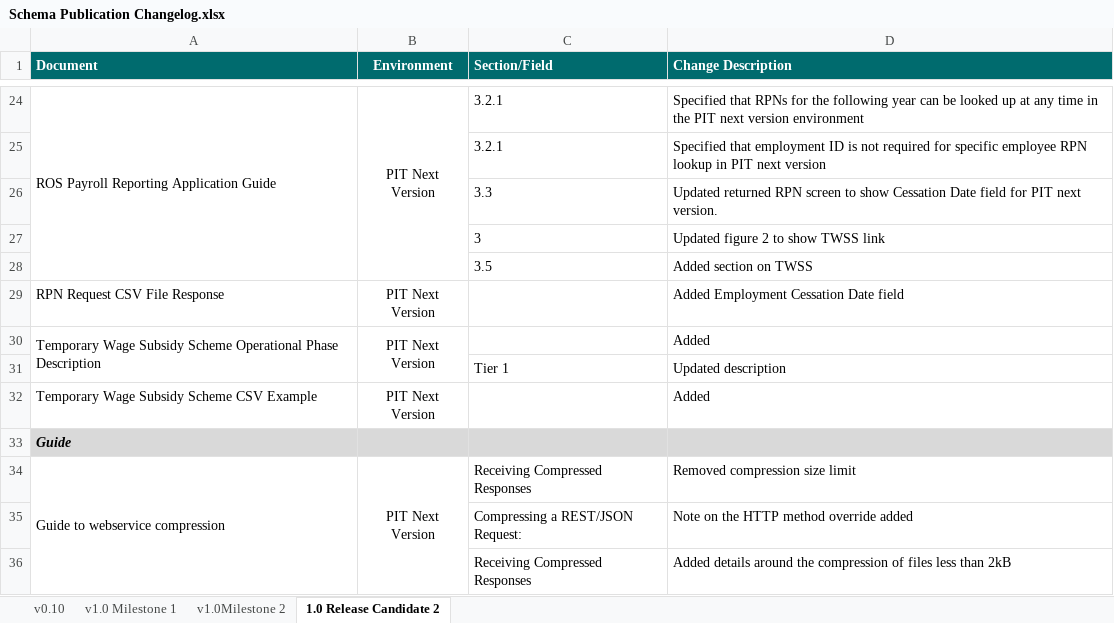
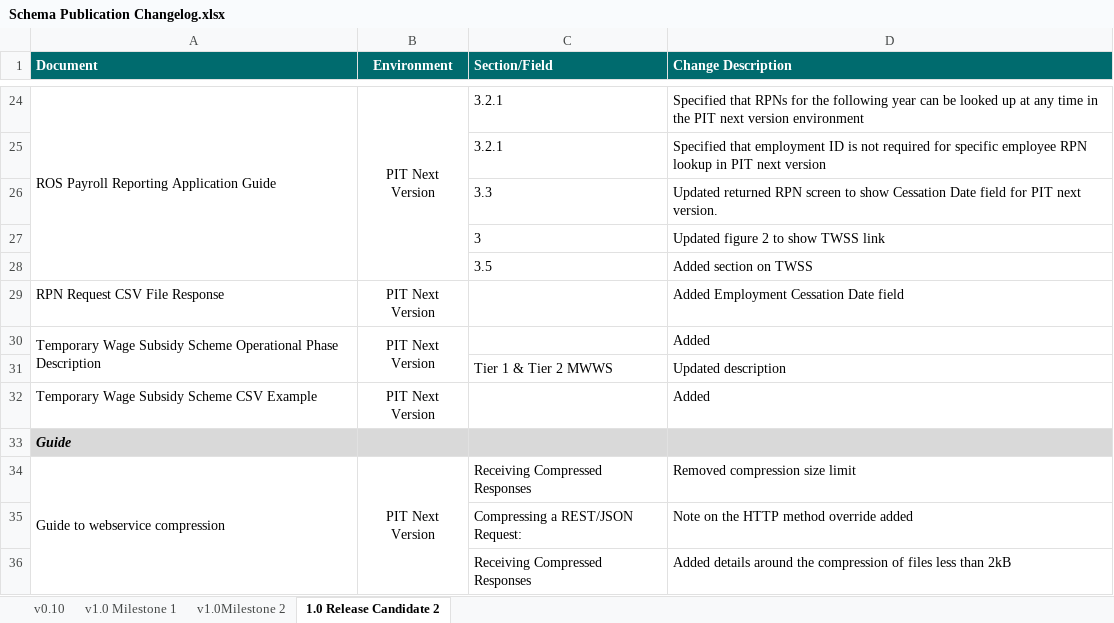
Before and after one commit to revtestaccount/paye-employers-documentation, an Excel workbook: PIT4/Schema Publication Changelog.xlsx, sheet 1.0 Release Candidate 2, drawn as a sheet; only a part is shown, gaps mark what is left out; values as stored, in another font and other column widths than the file's, no borders; the diff names each change by its address in the sheet, - before the commit and + after, or states it on an @@ line.

Commit message:
updated Tier 2 MWWS

```diff
--- a/PIT4/Schema Publication Changelog.xlsx (sheet 1.0 Release Candidate 2)
+++ b/PIT4/Schema Publication Changelog.xlsx (sheet 1.0 Release Candidate 2)
-C31 (Section/Field): Tier 1
+C31 (Section/Field): Tier 1 & Tier 2 MWWS
```
Also changed, not shown: 1 other file.
